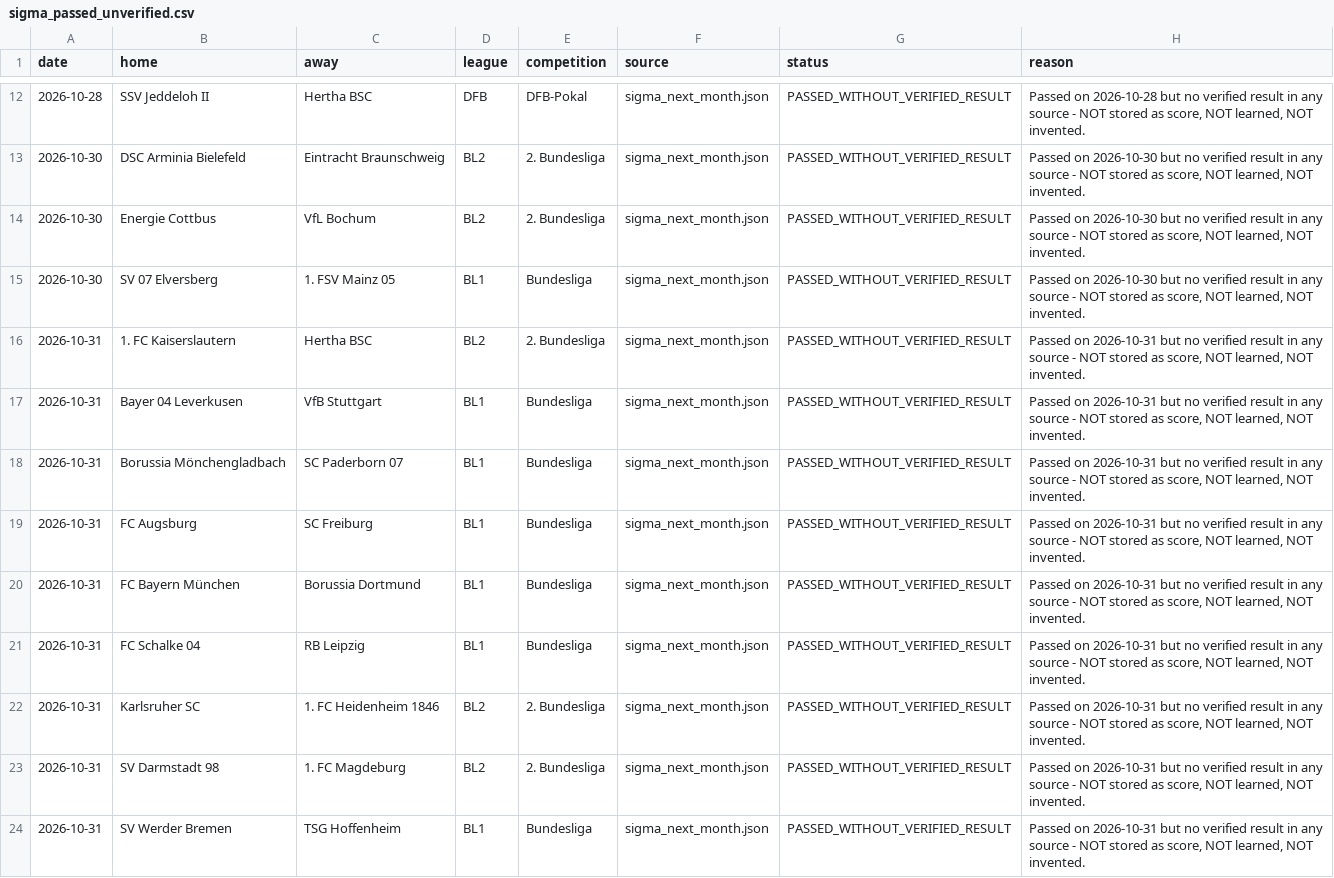
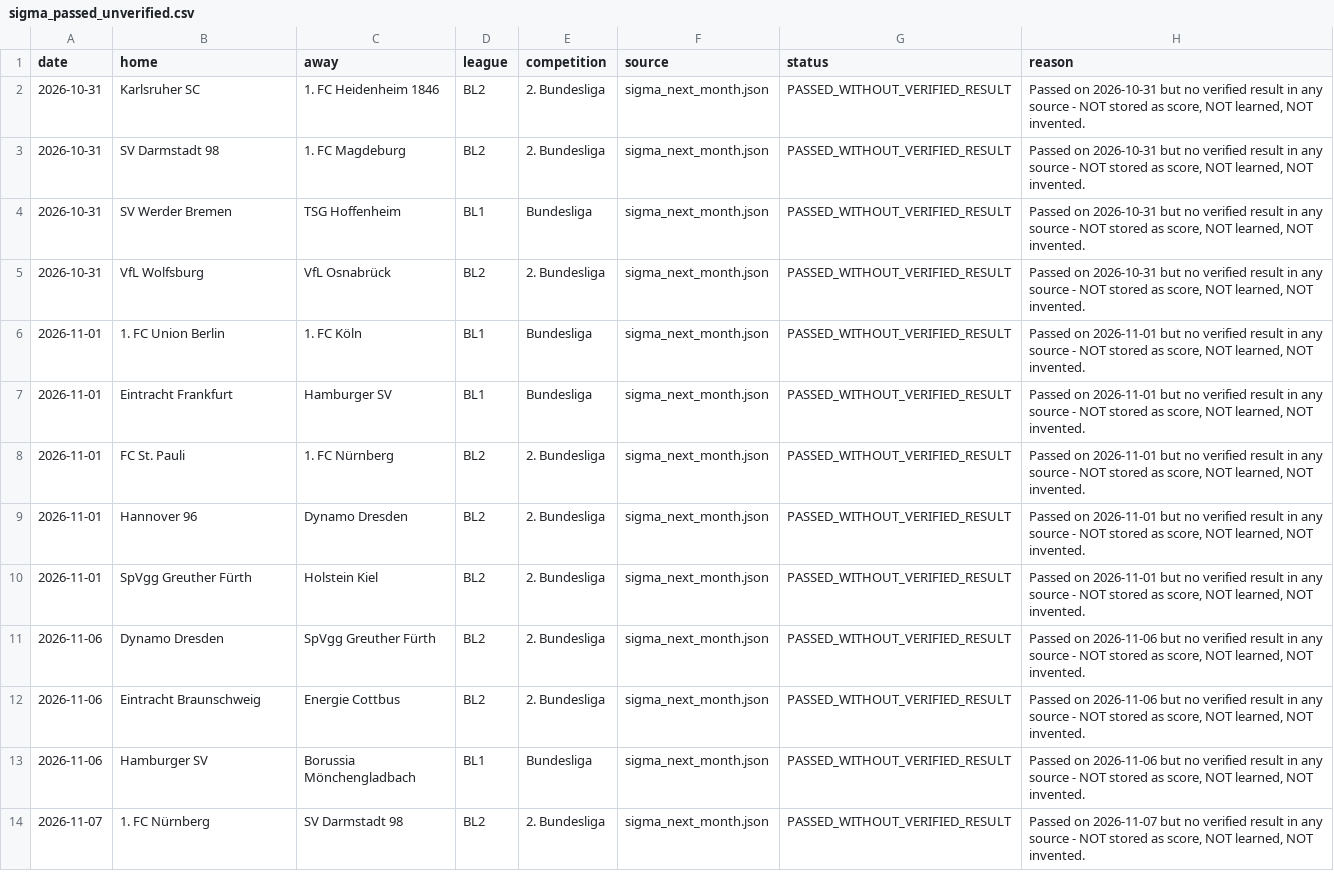
Before and after one commit to mahmoud822822/sigma, a CSV file: data/sigma_passed_unverified.csv, drawn as a sheet; only a part is shown, gaps mark what is left out; the shorter side is filled out with more unchanged rows; the diff covers the shown part only; the diff names each change by its address in the sheet, - before the commit and + after, or states it on an @@ line.

Commit message:
Sigma V44.16 - Learn Oct 27-31: 20 verified + V54 check PASS

```diff
--- a/data/sigma_passed_unverified.csv
+++ b/data/sigma_passed_unverified.csv
-row 12: 2026-10-28 | SSV Jeddeloh II | Hertha BSC | DFB | DFB-Pokal | sigma_next_month.json | PASSED_WITHOUT_VERIFIED_RESULT | Passed on 2026-10-28 but no verified result in any source - NOT stored as score, NOT learned, NOT invented.
-row 13: 2026-10-30 | DSC Arminia Bielefeld | Eintracht Braunschweig | BL2 | 2. Bundesliga | sigma_next_month.json | PASSED_WITHOUT_VERIFIED_RESULT | Passed on 2026-10-30 but no verified result in any source - NOT stored as score, NOT learned, NOT invented.
-row 14: 2026-10-30 | Energie Cottbus | VfL Bochum | BL2 | 2. Bundesliga | sigma_next_month.json | PASSED_WITHOUT_VERIFIED_RESULT | Passed on 2026-10-30 but no verified result in any source - NOT stored as score, NOT learned, NOT invented.
-row 15: 2026-10-30 | SV 07 Elversberg | 1. FSV Mainz 05 | BL1 | Bundesliga | sigma_next_month.json | PASSED_WITHOUT_VERIFIED_RESULT | Passed on 2026-10-30 but no verified result in any source - NOT stored as score, NOT learned, NOT invented.
-row 16: 2026-10-31 | 1. FC Kaiserslautern | Hertha BSC | BL2 | 2. Bundesliga | sigma_next_month.json | PASSED_WITHOUT_VERIFIED_RESULT | Passed on 2026-10-31 but no verified result in any source - NOT stored as score, NOT learned, NOT invented.
-row 17: 2026-10-31 | Bayer 04 Leverkusen | VfB Stuttgart | BL1 | Bundesliga | sigma_next_month.json | PASSED_WITHOUT_VERIFIED_RESULT | Passed on 2026-10-31 but no verified result in any source - NOT stored as score, NOT learned, NOT invented.
-row 18: 2026-10-31 | Borussia Mönchengladbach | SC Paderborn 07 | BL1 | Bundesliga | sigma_next_month.json | PASSED_WITHOUT_VERIFIED_RESULT | Passed on 2026-10-31 but no verified result in any source - NOT stored as score, NOT learned, NOT invented.
-row 19: 2026-10-31 | FC Augsburg | SC Freiburg | BL1 | Bundesliga | sigma_next_month.json | PASSED_WITHOUT_VERIFIED_RESULT | Passed on 2026-10-31 but no verified result in any source - NOT stored as score, NOT learned, NOT invented.
-row 20: 2026-10-31 | FC Bayern München | Borussia Dortmund | BL1 | Bundesliga | sigma_next_month.json | PASSED_WITHOUT_VERIFIED_RESULT | Passed on 2026-10-31 but no verified result in any source - NOT stored as score, NOT learned, NOT invented.
-row 21: 2026-10-31 | FC Schalke 04 | RB Leipzig | BL1 | Bundesliga | sigma_next_month.json | PASSED_WITHOUT_VERIFIED_RESULT | Passed on 2026-10-31 but no verified result in any source - NOT stored as score, NOT learned, NOT invented.
```
Also changed, not shown: 10 removed rows elsewhere in this file, data/sigma_bulk_predictions.csv, data/sigma_bulk_predictions_v44.csv, 6 other files.
